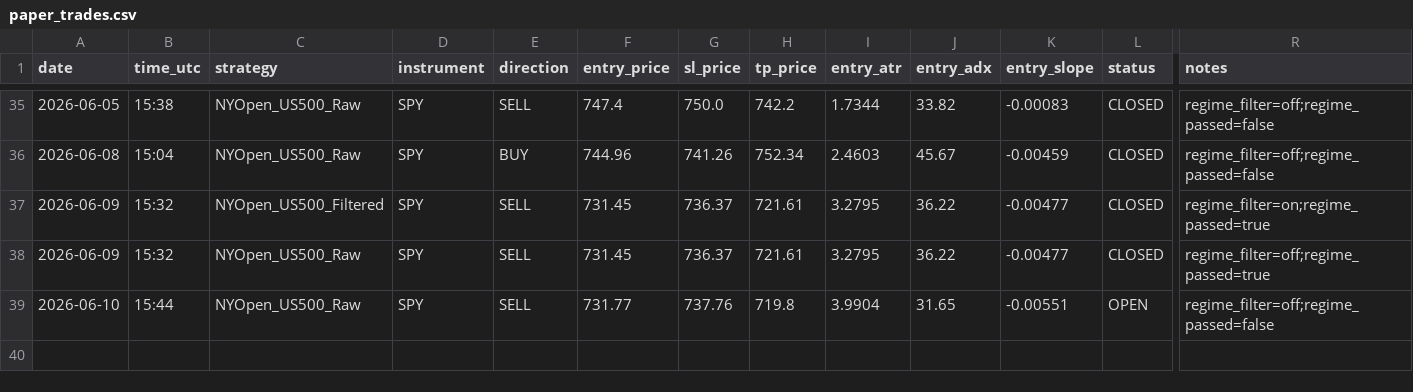
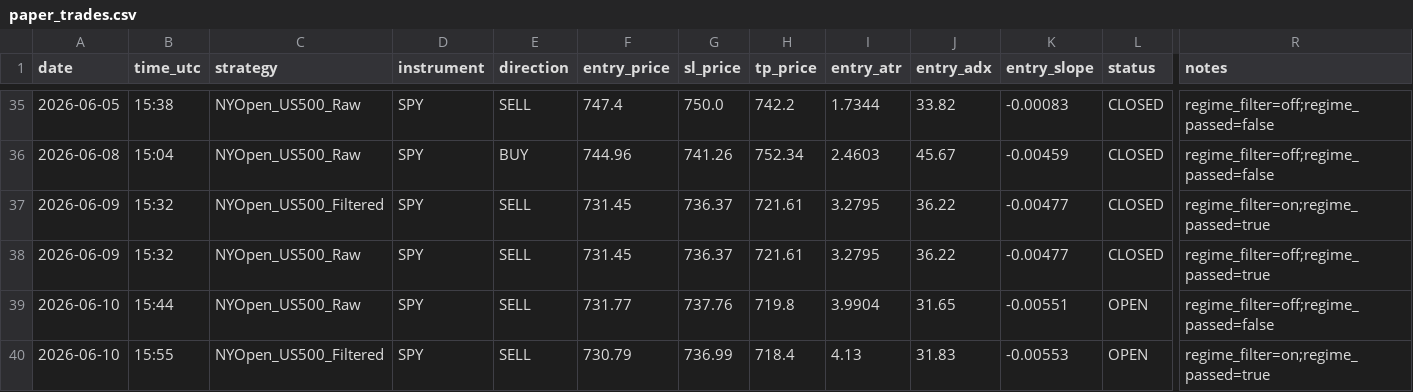
Before and after one commit to Davidtar12/paper-trader, a CSV file: paper_trades.csv, drawn as a sheet; only a part is shown, gaps mark what is left out; rows hold the shown columns only; the diff names each change by its address in the sheet, - before the commit and + after, or states it on an @@ line.

Commit message:
signals: 2026-06-10 15:55 UTC

```diff
--- a/paper_trades.csv
+++ b/paper_trades.csv
+row 40: 2026-06-10 | 15:55 | NYOpen_US500_Filtered | SPY | SELL | 730.79 | 736.99 | 718.4 | 4.13 | 31.83 | -0.00553 | OPEN | regime_filter=on;regime_passed=true
```
